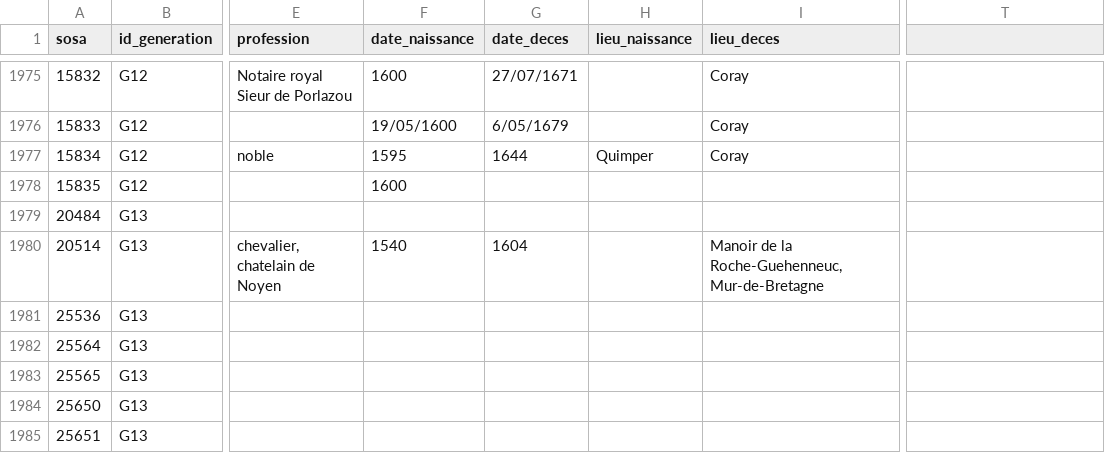
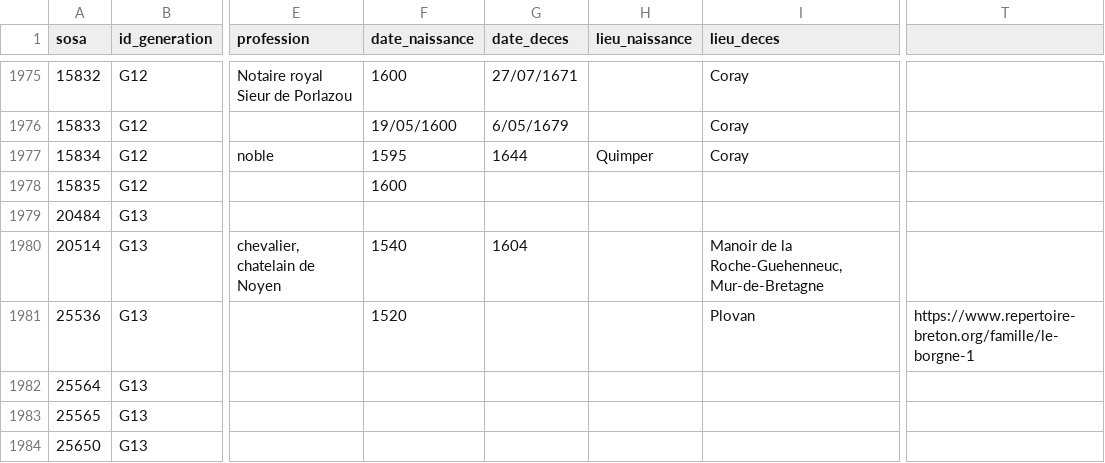
Before and after one commit to katseblodo/Aieux_mes_racines, a CSV file: individus_nettoye.csv, drawn as a sheet; only a part is shown, gaps mark what is left out; the shorter side is filled out with more unchanged rows; the diff names each change by its address in the sheet, - before the commit and + after, or states it on an @@ line.

Commit message:
Update individus_nettoye.csv

```diff
--- a/individus_nettoye.csv
+++ b/individus_nettoye.csv
-F1981 (date_naissance): (empty)
+F1981 (date_naissance): 1520
-I1981 (lieu_deces): (empty)
+I1981 (lieu_deces): Plovan
-T1981: (empty)
+T1981: https://www.repertoire-breton.org/famille/le-borgne-1
```
